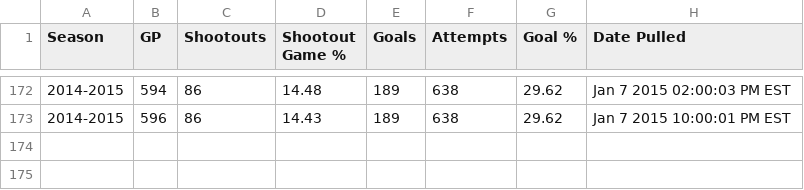
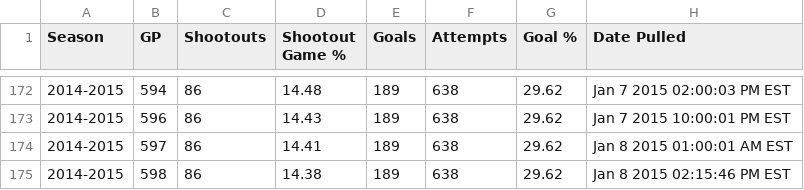
Before and after one commit to pyreking/Shootout, a CSV file: summary/change_log.csv, drawn as a sheet; only a part is shown, gaps mark what is left out; the diff names each change by its address in the sheet, - before the commit and + after, or states it on an @@ line.

```diff
--- a/summary/change_log.csv
+++ b/summary/change_log.csv
+row 174: 2014-2015 | 597 | 86 | 14.41 | 189 | 638 | 29.62 | Jan 8 2015 01:00:01 AM EST
+row 175: 2014-2015 | 598 | 86 | 14.38 | 189 | 638 | 29.62 | Jan 8 2015 02:15:46 PM EST
```
Also changed, not shown: shots/shots.csv, summary/current.csv, 4 other files.
